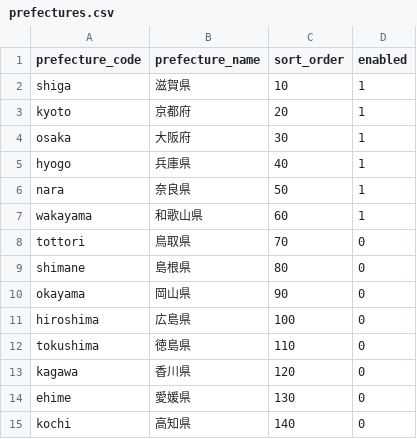
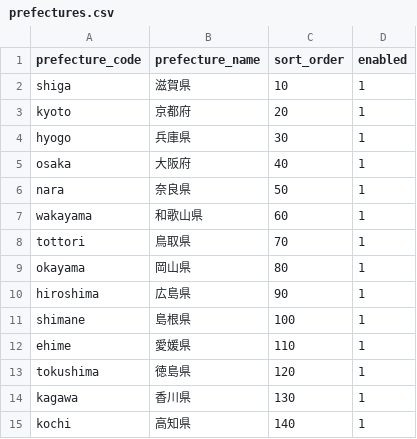
Before and after one commit to jmaedamoto/soil-rainfall-index-system, a CSV file: server/data/prefectures.csv, drawn as a sheet.

```diff
--- a/server/data/prefectures.csv
+++ b/server/data/prefectures.csv
@@ -3,13 +3,13 @@ shiga,滋賀県,10,1
 kyoto,京都府,20,1
-osaka,大阪府,30,1
-hyogo,兵庫県,40,1
+hyogo,兵庫県,30,1
+osaka,大阪府,40,1
 nara,奈良県,50,1
 wakayama,和歌山県,60,1
-tottori,鳥取県,70,0
-shimane,島根県,80,0
-okayama,岡山県,90,0
-hiroshima,広島県,100,0
-tokushima,徳島県,110,0
-kagawa,香川県,120,0
-ehime,愛媛県,130,0
-kochi,高知県,140,0
+tottori,鳥取県,70,1
+okayama,岡山県,80,1
+hiroshima,広島県,90,1
+shimane,島根県,100,1
+ehime,愛媛県,110,1
+tokushima,徳島県,120,1
+kagawa,香川県,130,1
+kochi,高知県,140,1
```
Also changed, not shown: 12 other files.
